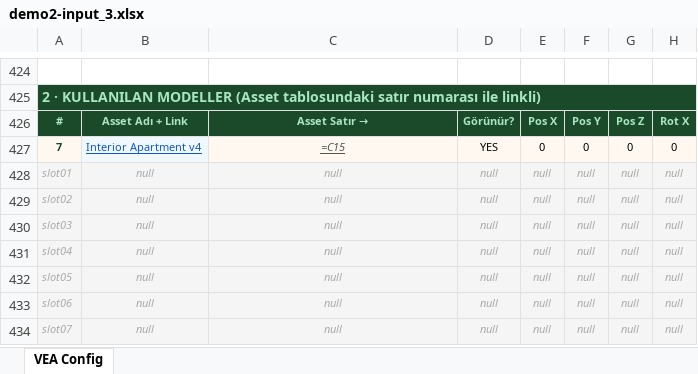
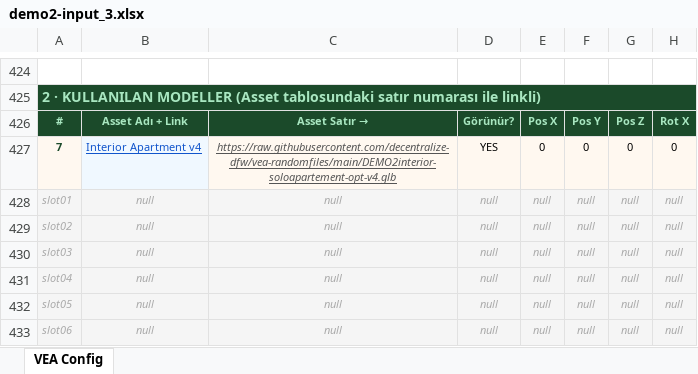
Before and after one commit to decentralize-dfw/domvs, an Excel workbook: demo2-xlsx/demo2-input_3.xlsx, sheet VEA Config, drawn as a sheet; only a part is shown, gaps mark what is left out; the shorter side is filled out with more unchanged rows; values as stored, in another font and other column widths than the file's, no borders; formulas without a stored value are shown as written; the diff covers the shown part only; the diff names each change by its address in the sheet, - before the commit and + after, or states it on an @@ line.

```diff
--- a/demo2-xlsx/demo2-input_3.xlsx (sheet VEA Config)
+++ b/demo2-xlsx/demo2-input_3.xlsx (sheet VEA Config)
-C427: =C15
+C427: https://raw.githubusercontent.com/decentralize-dfw/vea-randomfiles/main/DEMO2interior-soloapartement-opt-v4.glb
```
Also changed, not shown: 14 edited cells elsewhere in this sheet.
